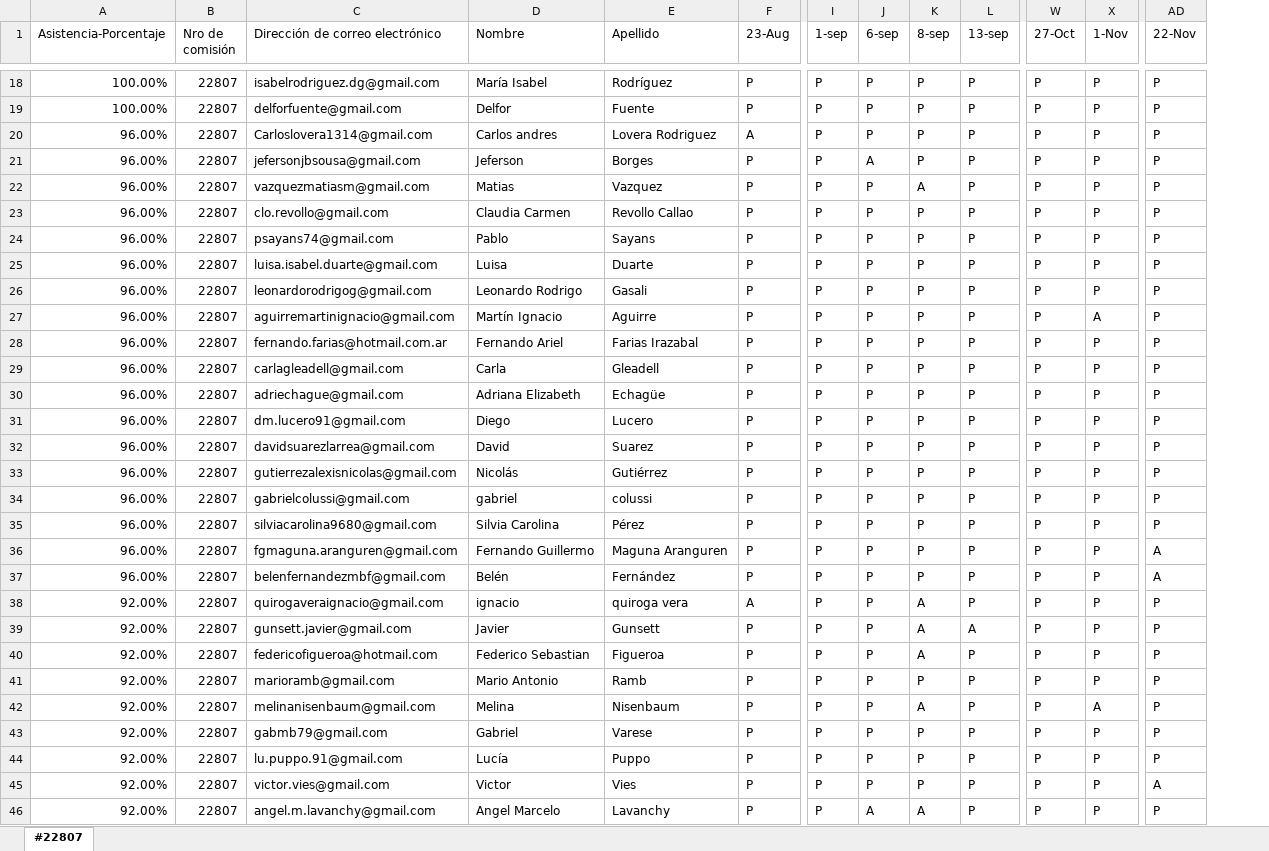
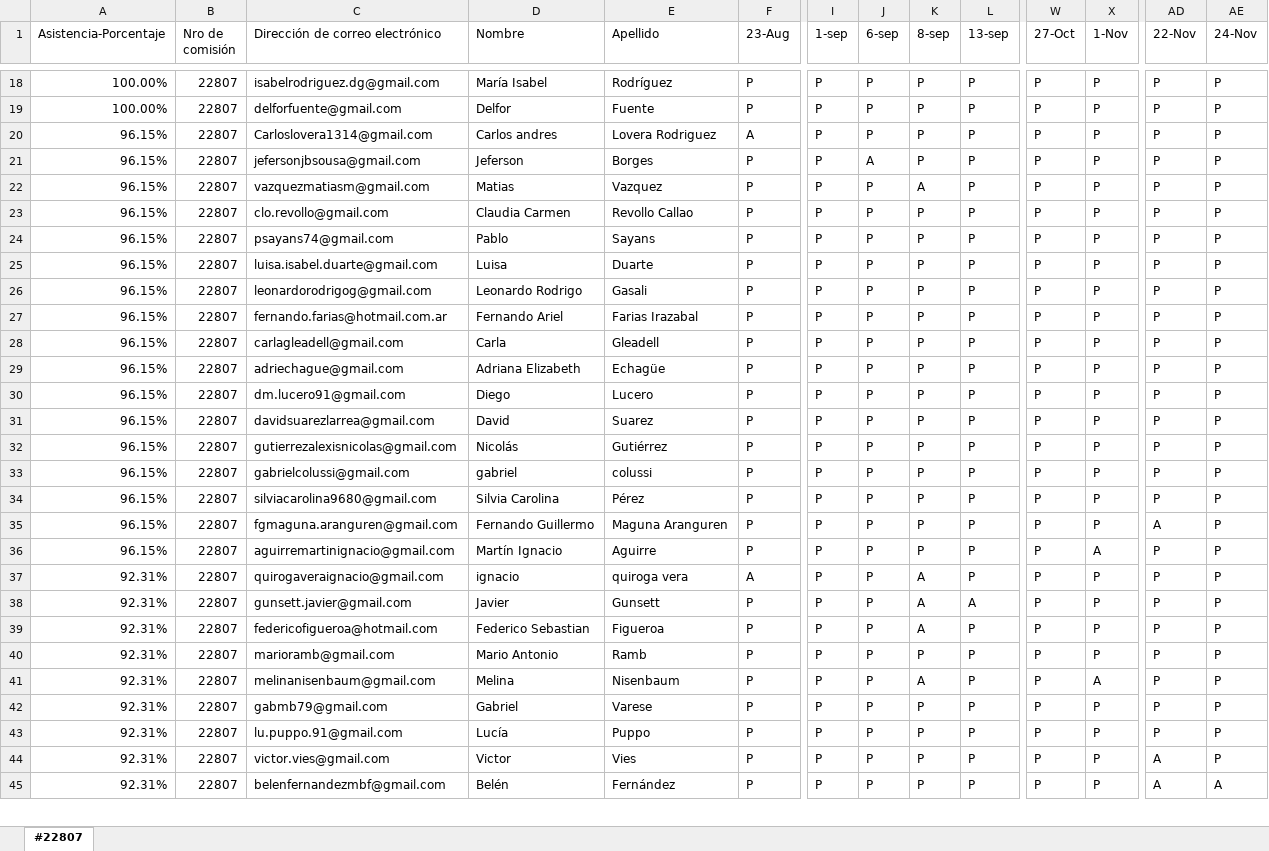
Before and after one commit to DevJumpProf/comision22807, an Excel workbook: PRESENTISMO 22807.xlsx, sheet #22807, drawn as a sheet; only a part is shown, gaps mark what is left out; values as stored, in another font and other column widths than the file's, no cell formats; removed rows and columns are numbered as before the commit, all else as after; rows hold the shown columns only; the diff covers the shown part only; the diff names each change by its address in the sheet, - before the commit and + after, or states it on an @@ line.

```diff
--- a/PRESENTISMO 22807.xlsx (sheet #22807)
+++ b/PRESENTISMO 22807.xlsx (sheet #22807)
+column AE (24-Nov), rows 18-45: P | P | P | P | P | P | P | P | P | P | P | P | P | P | P | P | P | P | P | P | P | P | P | P | P | P | P | A
-A20:A26 (Asistencia-Porcentaje): 96.00%
+A20:A26 (Asistencia-Porcentaje): 96.15%
-row 27: 96.00% | 22807 | aguirremartinignacio@gmail.com | Martín Ignacio | Aguirre | P | P | P | P | P | P | A | P
-A27:A36 (Asistencia-Porcentaje): 96.00%
+A27:A36 (Asistencia-Porcentaje): 96.15%
-C36 (Dirección de correo electrónico): belenfernandezmbf@gmail.com
+C36 (Dirección de correo electrónico): aguirremartinignacio@gmail.com
-D36 (Nombre): Belén
+D36 (Nombre): Martín Ignacio
-E36 (Apellido): Fernández
+E36 (Apellido): Aguirre
-X36 (1-Nov): P
+X36 (1-Nov): A
-AD36 (22-Nov): A
+AD36 (22-Nov): P
-A37:A45 (Asistencia-Porcentaje): 92.00%
+A37:A45 (Asistencia-Porcentaje): 92.31%
-C45 (Dirección de correo electrónico): angel.m.lavanchy@gmail.com
+C45 (Dirección de correo electrónico): belenfernandezmbf@gmail.com
-D45 (Nombre): Angel Marcelo
+D45 (Nombre): Belén
-E45 (Apellido): Lavanchy
+E45 (Apellido): Fernández
-J45 (6-sep): A
+J45 (6-sep): P
-K45 (8-sep): A
+K45 (8-sep): P
-AD45 (22-Nov): P
+AD45 (22-Nov): A
```
Also changed, not shown: 6 added rows, 5 removed rows and 57 edited cells elsewhere in this sheet, cell formats, formulas that keep their value, 4 other files.
